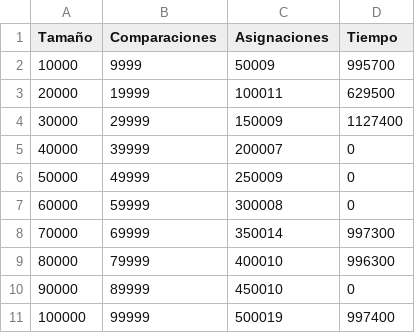
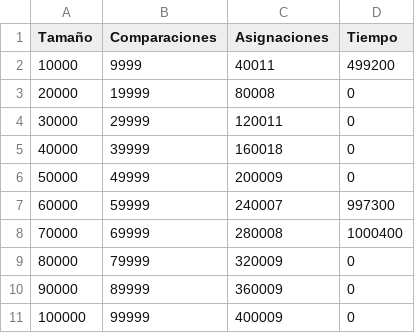
Before and after one commit to RogerDGonz/AnalisisAlgoritmoOrdenacion, a CSV file: ordena32.csv, drawn as a sheet.

Commit message:
Version para el ordena 3  con las formulas arregladas

```diff
--- a/ordena32.csv
+++ b/ordena32.csv
@@ -1,11 +1,11 @@
 Tamaño;Comparaciones;Asignaciones;Tiempo
-10000;9999;50009;995700
-20000;19999;100011;629500
-30000;29999;150009;1127400
-40000;39999;200007;0
-50000;49999;250009;0
-60000;59999;300008;0
-70000;69999;350014;997300
-80000;79999;400010;996300
-90000;89999;450010;0
-100000;99999;500019;997400
+10000;9999;40011;499200
+20000;19999;80008;0
+30000;29999;120011;0
+40000;39999;160018;0
+50000;49999;200009;0
+60000;59999;240007;997300
+70000;69999;280008;1000400
+80000;79999;320009;0
+90000;89999;360009;0
+100000;99999;400009;0
```
Also changed, not shown: ordena22.csv, ordena25.csv, 27 other files.
